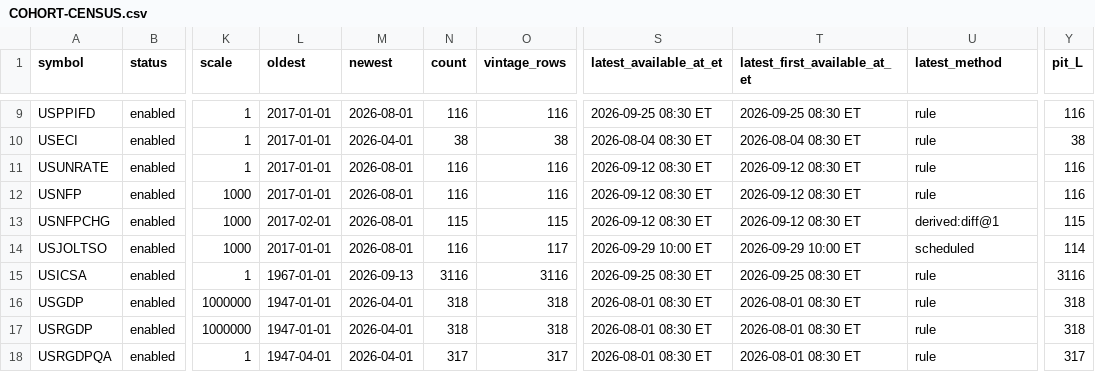
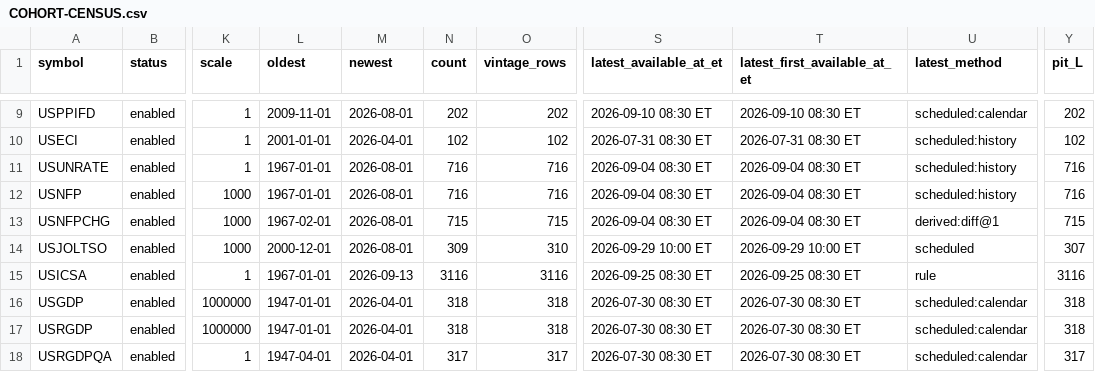
Before and after one commit to unchartedterritory5995-cyber/UCT-Dashboard, a CSV file: docs/economic-data/COHORT-CENSUS.csv, drawn as a sheet; only a part is shown, gaps mark what is left out; the diff covers the shown part only; the diff names each change by its address in the sheet, - before the commit and + after, or states it on an @@ line.

```diff
--- a/docs/economic-data/COHORT-CENSUS.csv
+++ b/docs/economic-data/COHORT-CENSUS.csv
-L9 (oldest): 2017-01-01
+L9 (oldest): 2009-11-01
-N9 (count): 116
+N9 (count): 202
-O9 (vintage_rows): 116
+O9 (vintage_rows): 202
-S9 (latest_available_at_et): 2026-09-25 08:30 ET
+S9 (latest_available_at_et): 2026-09-10 08:30 ET
-T9 (latest_first_available_at_et): 2026-09-25 08:30 ET
+T9 (latest_first_available_at_et): 2026-09-10 08:30 ET
-U9 (latest_method): rule
+U9 (latest_method): scheduled:calendar
-Y9 (pit_L): 116
+Y9 (pit_L): 202
-L10 (oldest): 2017-01-01
+L10 (oldest): 2001-01-01
-N10 (count): 38
+N10 (count): 102
-O10 (vintage_rows): 38
+O10 (vintage_rows): 102
-S10 (latest_available_at_et): 2026-08-04 08:30 ET
+S10 (latest_available_at_et): 2026-07-31 08:30 ET
-T10 (latest_first_available_at_et): 2026-08-04 08:30 ET
+T10 (latest_first_available_at_et): 2026-07-31 08:30 ET
-U10:U12 (latest_method): rule
+U10:U12 (latest_method): scheduled:history
-Y10 (pit_L): 38
+Y10 (pit_L): 102
-L11:L12 (oldest): 2017-01-01
+L11:L12 (oldest): 1967-01-01
-N11:N12 (count): 116
+N11:N12 (count): 716
-O11:O12 (vintage_rows): 116
+O11:O12 (vintage_rows): 716
-S11:S13 (latest_available_at_et): 2026-09-12 08:30 ET
+S11:S13 (latest_available_at_et): 2026-09-04 08:30 ET
-T11:T13 (latest_first_available_at_et): 2026-09-12 08:30 ET
+T11:T13 (latest_first_available_at_et): 2026-09-04 08:30 ET
-Y11:Y12 (pit_L): 116
+Y11:Y12 (pit_L): 716
-L13 (oldest): 2017-02-01
+L13 (oldest): 1967-02-01
-N13 (count): 115
+N13 (count): 715
-O13 (vintage_rows): 115
+O13 (vintage_rows): 715
-Y13 (pit_L): 115
+Y13 (pit_L): 715
-L14 (oldest): 2017-01-01
+L14 (oldest): 2000-12-01
-N14 (count): 116
+N14 (count): 309
-O14 (vintage_rows): 117
+O14 (vintage_rows): 310
-Y14 (pit_L): 114
+Y14 (pit_L): 307
-S16:S18 (latest_available_at_et): 2026-08-01 08:30 ET
+S16:S18 (latest_available_at_et): 2026-07-30 08:30 ET
-T16:T18 (latest_first_available_at_et): 2026-08-01 08:30 ET
+T16:T18 (latest_first_available_at_et): 2026-07-30 08:30 ET
-U16:U18 (latest_method): rule
+U16:U18 (latest_method): scheduled:calendar
```
Also changed, not shown: 86 edited cells elsewhere in this file, 21 other files.
